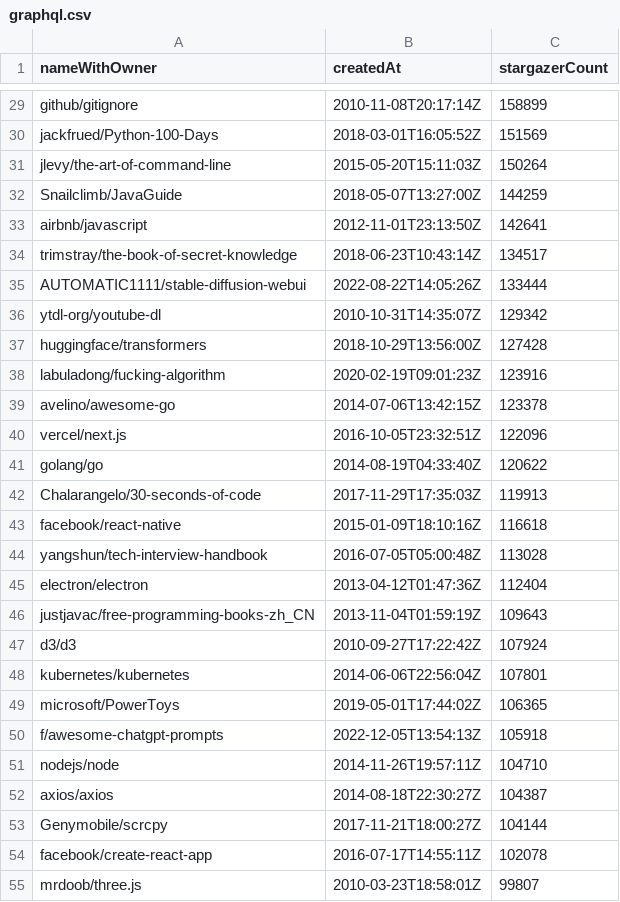
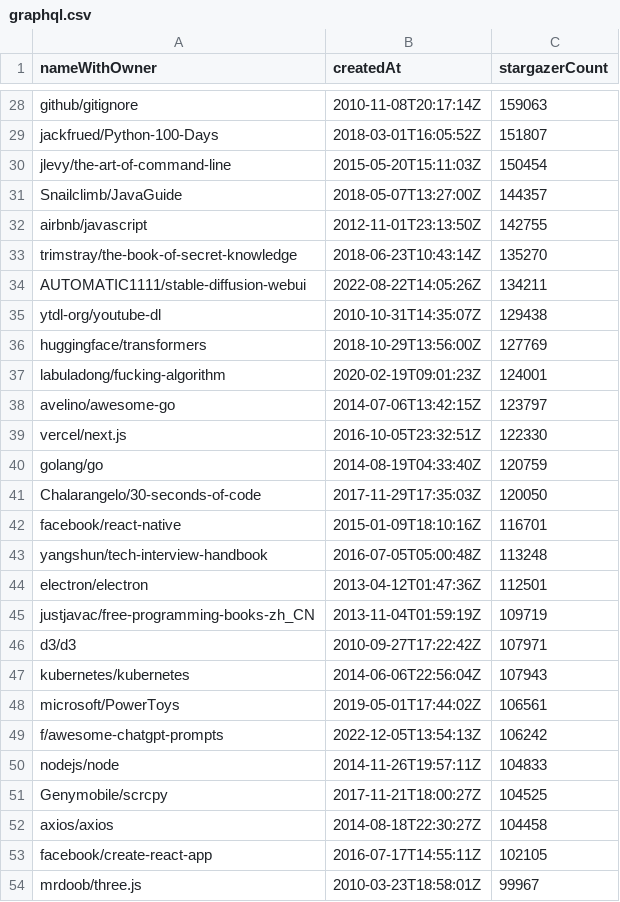
Before and after one commit to Matheus-Belo/lab5_graphql_vs_rest, a CSV file: scripts/graphql/graphql.csv, drawn as a sheet; only a part is shown, gaps mark what is left out; removed rows and columns are numbered as before the commit, all else as after; the diff covers the shown part only; the diff names each change by its address in the sheet, - before the commit and + after, or states it on an @@ line.

```diff
--- a/scripts/graphql/graphql.csv
+++ b/scripts/graphql/graphql.csv
-C28 (stargazerCount): 158899
+C28 (stargazerCount): 159063
-C29 (stargazerCount): 151569
+C29 (stargazerCount): 151807
-C30 (stargazerCount): 150264
+C30 (stargazerCount): 150454
-C31 (stargazerCount): 144259
+C31 (stargazerCount): 144357
-C32 (stargazerCount): 142641
+C32 (stargazerCount): 142755
-C33 (stargazerCount): 134517
+C33 (stargazerCount): 135270
-C34 (stargazerCount): 133444
+C34 (stargazerCount): 134211
-C35 (stargazerCount): 129342
+C35 (stargazerCount): 129438
-C36 (stargazerCount): 127428
+C36 (stargazerCount): 127769
-C37 (stargazerCount): 123916
+C37 (stargazerCount): 124001
-C38 (stargazerCount): 123378
+C38 (stargazerCount): 123797
-C39 (stargazerCount): 122096
+C39 (stargazerCount): 122330
-C40 (stargazerCount): 120622
+C40 (stargazerCount): 120759
-C41 (stargazerCount): 119913
+C41 (stargazerCount): 120050
-C42 (stargazerCount): 116618
+C42 (stargazerCount): 116701
-C43 (stargazerCount): 113028
+C43 (stargazerCount): 113248
-C44 (stargazerCount): 112404
+C44 (stargazerCount): 112501
-C45 (stargazerCount): 109643
+C45 (stargazerCount): 109719
-C46 (stargazerCount): 107924
+C46 (stargazerCount): 107971
-C47 (stargazerCount): 107801
+C47 (stargazerCount): 107943
-C48 (stargazerCount): 106365
+C48 (stargazerCount): 106561
-C49 (stargazerCount): 105918
+C49 (stargazerCount): 106242
-C50 (stargazerCount): 104710
+C50 (stargazerCount): 104833
-row 52: axios/axios | 2014-08-18T22:30:27Z | 104387
-C51 (stargazerCount): 104144
+C51 (stargazerCount): 104525
+row 52: axios/axios | 2014-08-18T22:30:27Z | 104458
-C53 (stargazerCount): 102078
+C53 (stargazerCount): 102105
-C54 (stargazerCount): 99807
+C54 (stargazerCount): 99967
```
Also changed, not shown: 8 added rows, 9 removed rows and 65 edited cells elsewhere in this file, scripts/rest/rest.csv, 16 other files.
